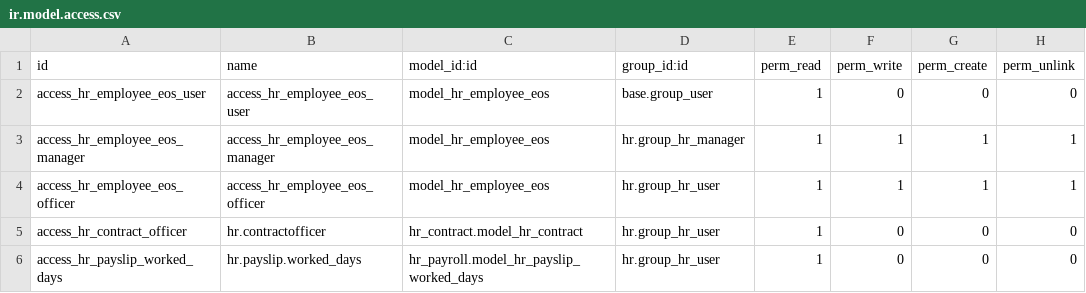
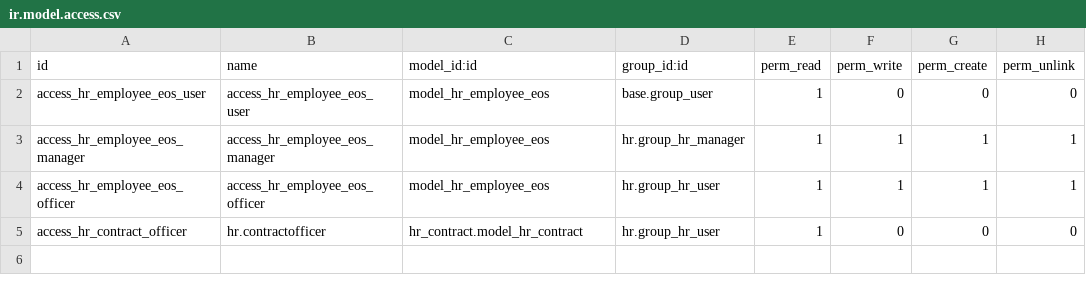
Before and after one commit to hanimtm/zhr3, a CSV file: ahcec_hr_eos/security/ir.model.access.csv, drawn as a sheet.

Commit message:
edit

```diff
--- a/ahcec_hr_eos/security/ir.model.access.csv
+++ b/ahcec_hr_eos/security/ir.model.access.csv
@@ -5,2 +5 @@ access_hr_employee_eos_officer,access_hr_employee_eos_officer,model_hr_employee_
 access_hr_contract_officer,hr.contractofficer,hr_contract.model_hr_contract,hr.group_hr_user,1,0,0,0
-access_hr_payslip_worked_days,hr.payslip.worked_days,hr_payroll.model_hr_payslip_worked_days,hr.group_hr_user,1,0,0,0
```
